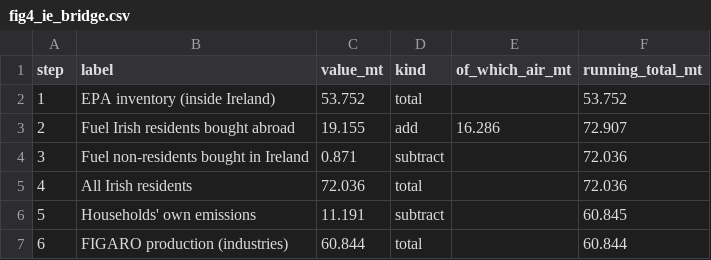
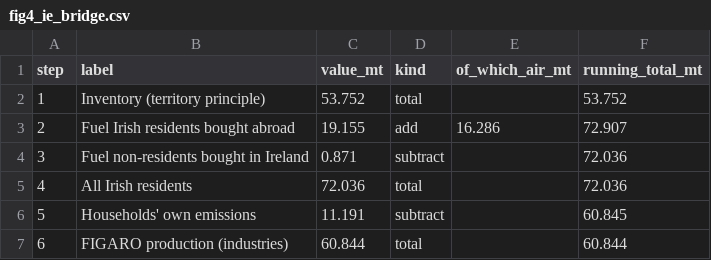
Before and after one commit to cgallagher-dev/cut-or-outsourced, a CSV file: data/processed/figures/fig4_ie_bridge.csv, drawn as a sheet.

Commit message:
Fix the Figure 4 label and tidy the figures
figure_tables.py labelled the bridge's first step "EPA inventory",
but 53.75 Mt is the bridging table's own inventory figure, not the
EPA total of 53.93 Mt. It now says "Inventory (territory principle)",
so figures.py no longer needs to relabel it.

Figure 1's year ticks now sit inside each panel, so neighbouring
labels don't meet, and Figure 2 drops the crowded 2024 tick. SVGs
are saved without a timestamp and with fixed IDs, so rebuilding
unchanged figures gives identical files.

```diff
--- a/data/processed/figures/fig4_ie_bridge.csv
+++ b/data/processed/figures/fig4_ie_bridge.csv
@@ -1,3 +1,3 @@
 step,label,value_mt,kind,of_which_air_mt,running_total_mt
-1,EPA inventory (inside Ireland),53.752,total,,53.752
+1,Inventory (territory principle),53.752,total,,53.752
 2,Fuel Irish residents bought abroad,19.155,add,16.286,72.907
```
Also changed, not shown: 8 other files.
